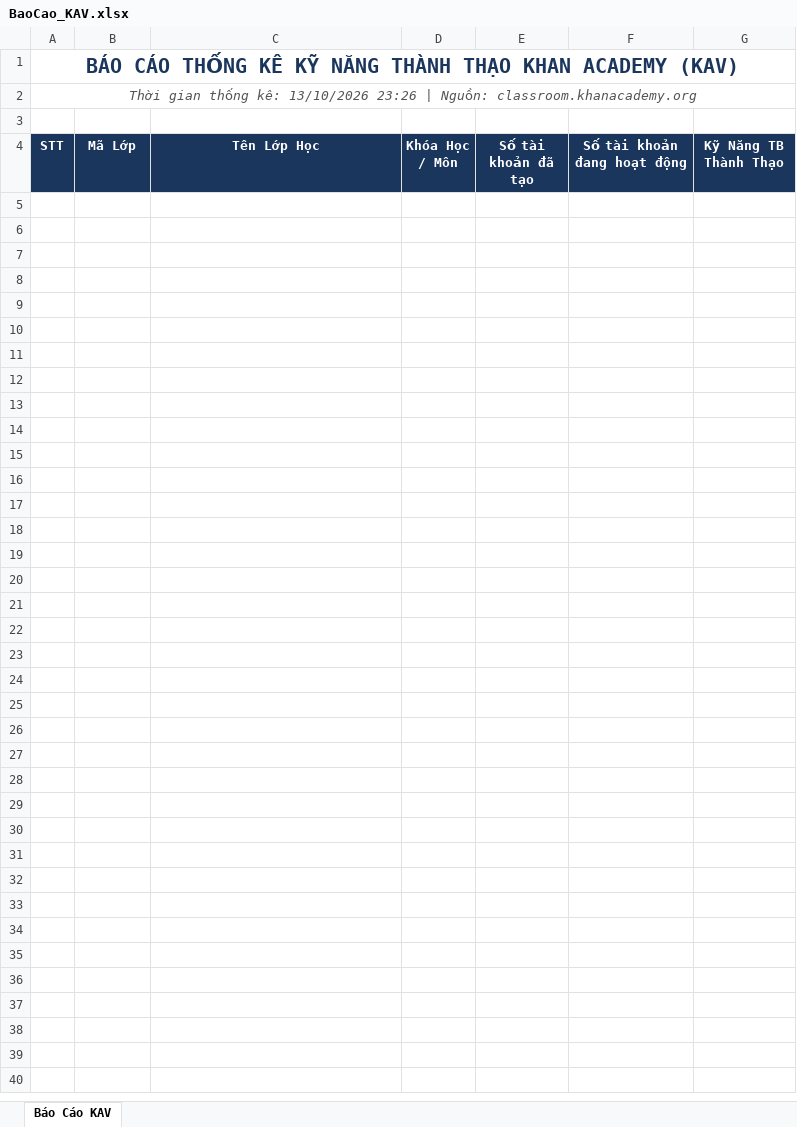
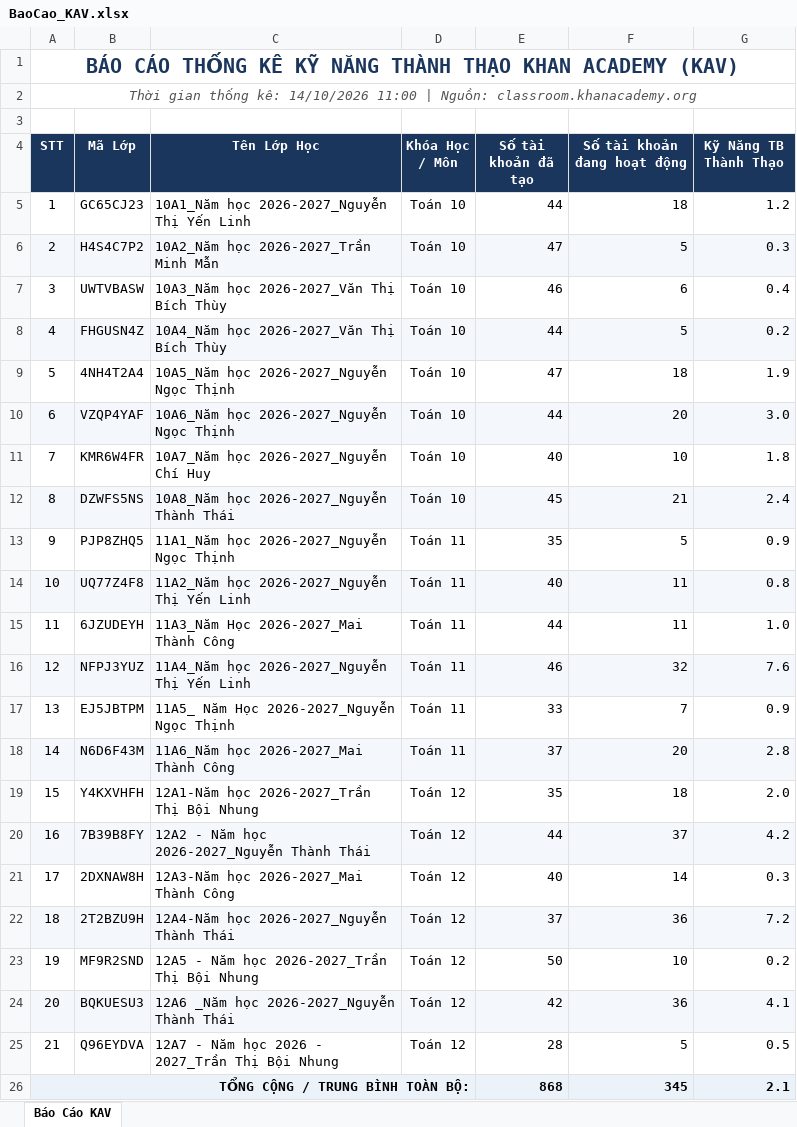
Before and after one commit to thanhthaiagu/kav-report, an Excel workbook: BaoCao_KAV.xlsx, sheet Báo Cáo KAV, drawn as a sheet; values as stored, in another font and other column widths than the file's, no borders; the diff names each change by its address in the sheet, - before the commit and + after, or states it on an @@ line.

Commit message:
Cập nhật báo cáo Excel trực tuyến

```diff
--- a/BaoCao_KAV.xlsx (sheet Báo Cáo KAV)
+++ b/BaoCao_KAV.xlsx (sheet Báo Cáo KAV)
-A2 (STT): …thống kê: 13/10/2026 23:26 | Nguồn:…
+A2 (STT): …thống kê: 14/10/2026 11:00 | Nguồn:…
+row 5: 1 | GC65CJ23 | 10A1_Năm học 2026-2027_Nguyễn Thị Yến Linh | Toán 10 | 44 | 18 | 1.2
+row 6: 2 | H4S4C7P2 | 10A2_Năm học 2026-2027_Trần Minh Mẫn | Toán 10 | 47 | 5 | 0.3
+row 7: 3 | UWTVBASW | 10A3_Năm học 2026-2027_Văn Thị Bích Thùy | Toán 10 | 46 | 6 | 0.4
+row 8: 4 | FHGUSN4Z | 10A4_Năm học 2026-2027_Văn Thị Bích Thùy | Toán 10 | 44 | 5 | 0.2
+row 9: 5 | 4NH4T2A4 | 10A5_Năm học 2026-2027_Nguyễn Ngọc Thịnh | Toán 10 | 47 | 18 | 1.9
+row 10: 6 | VZQP4YAF | 10A6_Năm học 2026-2027_Nguyễn Ngọc Thịnh | Toán 10 | 44 | 20 | 3.0
+row 11: 7 | KMR6W4FR | 10A7_Năm học 2026-2027_Nguyễn Chí Huy | Toán 10 | 40 | 10 | 1.8
+row 12: 8 | DZWFS5NS | 10A8_Năm học 2026-2027_Nguyễn Thành Thái | Toán 10 | 45 | 21 | 2.4
+row 13: 9 | PJP8ZHQ5 | 11A1_Năm học 2026-2027_Nguyễn Ngọc Thịnh | Toán 11 | 35 | 5 | 0.9
+row 14: 10 | UQ77Z4F8 | 11A2_Năm học 2026-2027_Nguyễn Thị Yến Linh | Toán 11 | 40 | 11 | 0.8
+row 15: 11 | 6JZUDEYH | 11A3_Năm Học 2026-2027_Mai Thành Công | Toán 11 | 44 | 11 | 1.0
+row 16: 12 | NFPJ3YUZ | 11A4_Năm học 2026-2027_Nguyễn Thị Yến Linh | Toán 11 | 46 | 32 | 7.6
+row 17: 13 | EJ5JBTPM | 11A5_ Năm Học 2026-2027_Nguyễn Ngọc Thịnh | Toán 11 | 33 | 7 | 0.9
+row 18: 14 | N6D6F43M | 11A6_Năm học 2026-2027_Mai Thành Công | Toán 11 | 37 | 20 | 2.8
+row 19: 15 | Y4KXVHFH | 12A1-Năm học 2026-2027_Trần Thị Bội Nhung | Toán 12 | 35 | 18 | 2.0
+row 20: 16 | 7B39B8FY | 12A2 - Năm học 2026-2027_Nguyễn Thành Thái | Toán 12 | 44 | 37 | 4.2
+row 21: 17 | 2DXNAW8H | 12A3-Năm học 2026-2027_Mai Thành Công | Toán 12 | 40 | 14 | 0.3
+row 22: 18 | 2T2BZU9H | 12A4-Năm học 2026-2027_Nguyễn Thành Thái | Toán 12 | 37 | 36 | 7.2
+row 23: 19 | MF9R2SND | 12A5 - Năm học 2026-2027_Trần Thị Bội Nhung | Toán 12 | 50 | 10 | 0.2
+row 24: 20 | BQKUESU3 | 12A6 _Năm học 2026-2027_Nguyễn Thành Thái | Toán 12 | 42 | 36 | 4.1
+row 25: 21 | Q96EYDVA | 12A7 - Năm học 2026 - 2027_Trần Thị Bội Nhung | Toán 12 | 28 | 5 | 0.5
+row 26: TỔNG CỘNG / TRUNG BÌNH TOÀN BỘ: |  |  |  | 868 | 345 | 2.1
```
